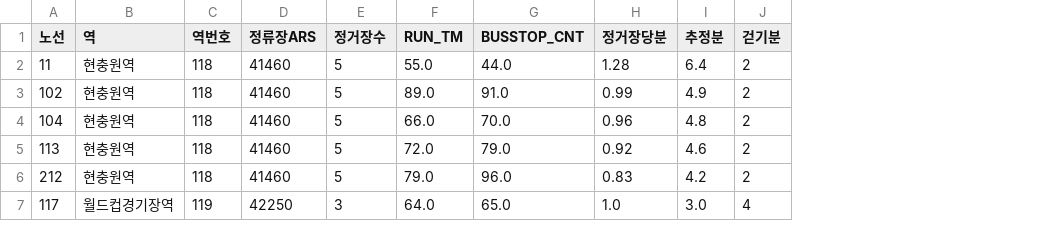
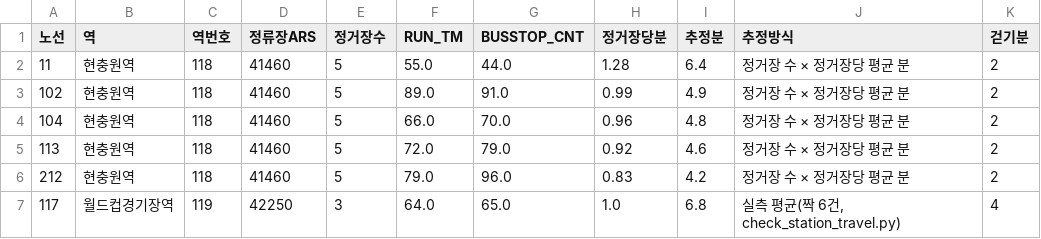
Before and after one commit to hjb1221zx/n13-bus, a CSV file: data/station_link.csv, drawn as a sheet; the diff names each change by its address in the sheet, - before the commit and + after, or states it on an @@ line.

```diff
--- a/data/station_link.csv
+++ b/data/station_link.csv
+column J (추정방식), rows 2-7: 정거장 수 × 정거장당 평균 분 | 정거장 수 × 정거장당 평균 분 | 정거장 수 × 정거장당 평균 분 | 정거장 수 × 정거장당 평균 분 | 정거장 수 × 정거장당 평균 분 | 실측 평균(짝 6건, check_station_travel.py)
-I7 (추정분): 3.0
+I7 (추정분): 6.8
```
Also changed, not shown: data/alt_stop_ratio.csv, 1 other file.
